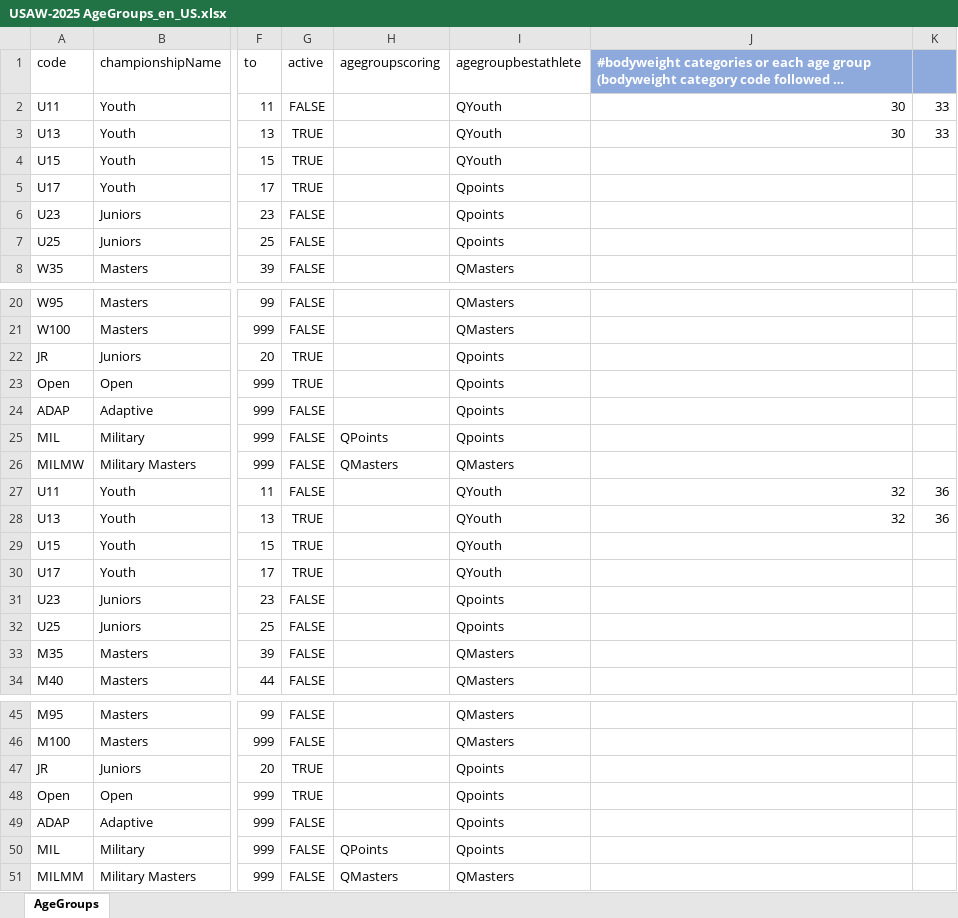
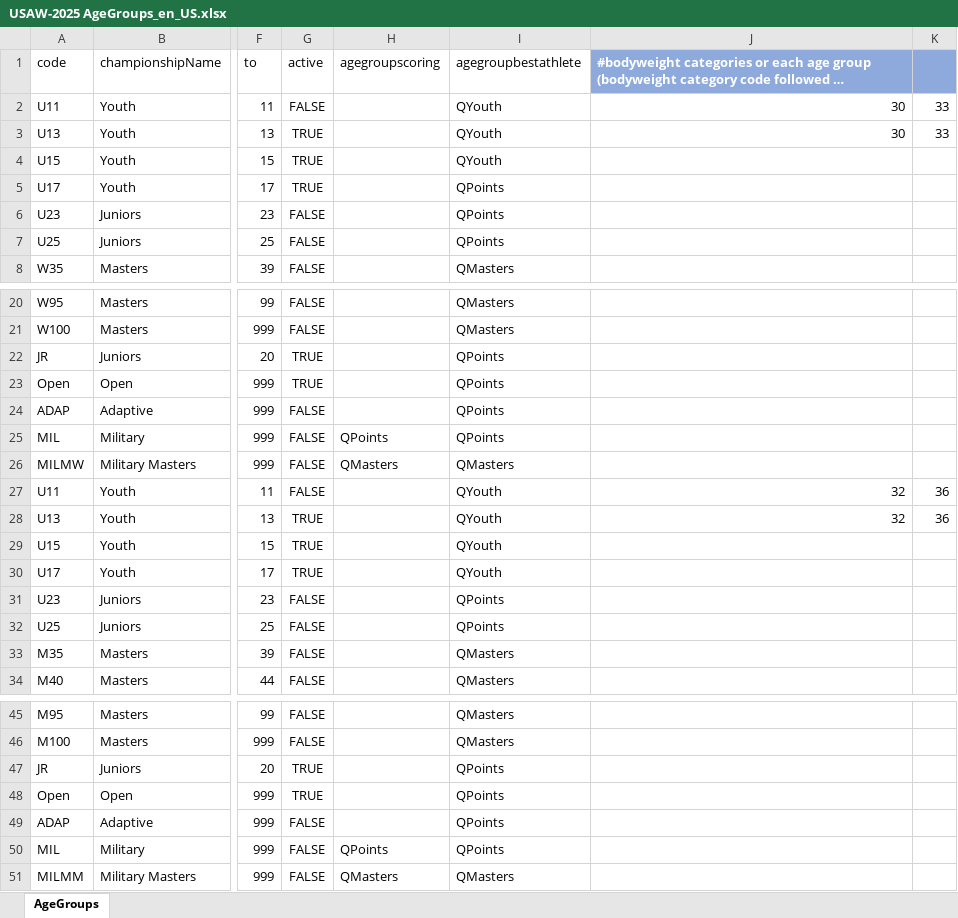
Before and after one commit to jflamy/owlcms4, an Excel workbook: owlcms/src/main/resources/agegroups/USAW-2025 AgeGroups_en_US.xlsx, sheet AgeGroups, drawn as a sheet; only a part is shown, gaps mark what is left out; long unchanged cells end in …; values as stored, in another font and other column widths than the file's, no borders; the diff names each change by its address in the sheet, - before the commit and + after, or states it on an @@ line.

```diff
--- a/owlcms/src/main/resources/agegroups/USAW-2025 AgeGroups_en_US.xlsx (sheet AgeGroups)
+++ b/owlcms/src/main/resources/agegroups/USAW-2025 AgeGroups_en_US.xlsx (sheet AgeGroups)
-I5:I7: Qpoints
+I5:I7: QPoints
-I22:I25: Qpoints
+I22:I25: QPoints
-I31:I32: Qpoints
+I31:I32: QPoints
-I47:I50: Qpoints
+I47:I50: QPoints
```
Also changed, not shown: owlcms/src/main/resources/agegroups/AgeGroups_2026-08.xlsx, owlcms/src/main/resources/agegroups/RU-AgeGroups_ru.xlsx, 2 other files.
